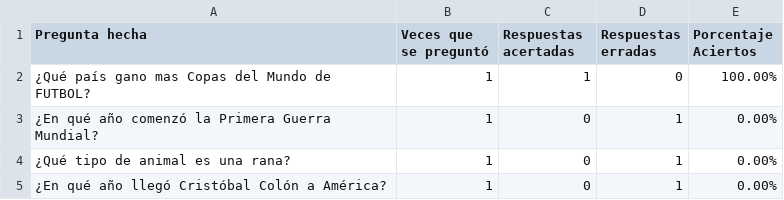
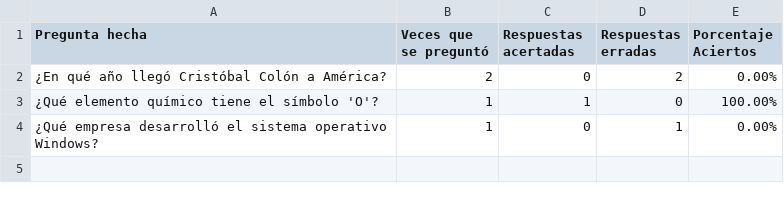
Before and after one commit to LautaroMoro/Mila-Napo, a CSV file: estadisticas_preguntas.csv, drawn as a sheet.

```diff
--- a/estadisticas_preguntas.csv
+++ b/estadisticas_preguntas.csv
@@ -1,5 +1,4 @@
 Pregunta hecha,Veces que se preguntó,Respuestas acertadas,Respuestas erradas,Porcentaje Aciertos
-¿Qué país gano mas Copas del Mundo de FUTBOL?,1,1,0,100.00%
-¿En qué año comenzó la Primera Guerra Mundial?,1,0,1,0.00%
-¿Qué tipo de animal es una rana?,1,0,1,0.00%
-¿En qué año llegó Cristóbal Colón a América?,1,0,1,0.00%
+¿En qué año llegó Cristóbal Colón a América?,2,0,2,0.00%
+¿Qué elemento químico tiene el símbolo 'O'?,1,1,0,100.00%
+¿Qué empresa desarrolló el sistema operativo Windows?,1,0,1,0.00%
```
Also changed, not shown: ranking.csv, 4 other files.
